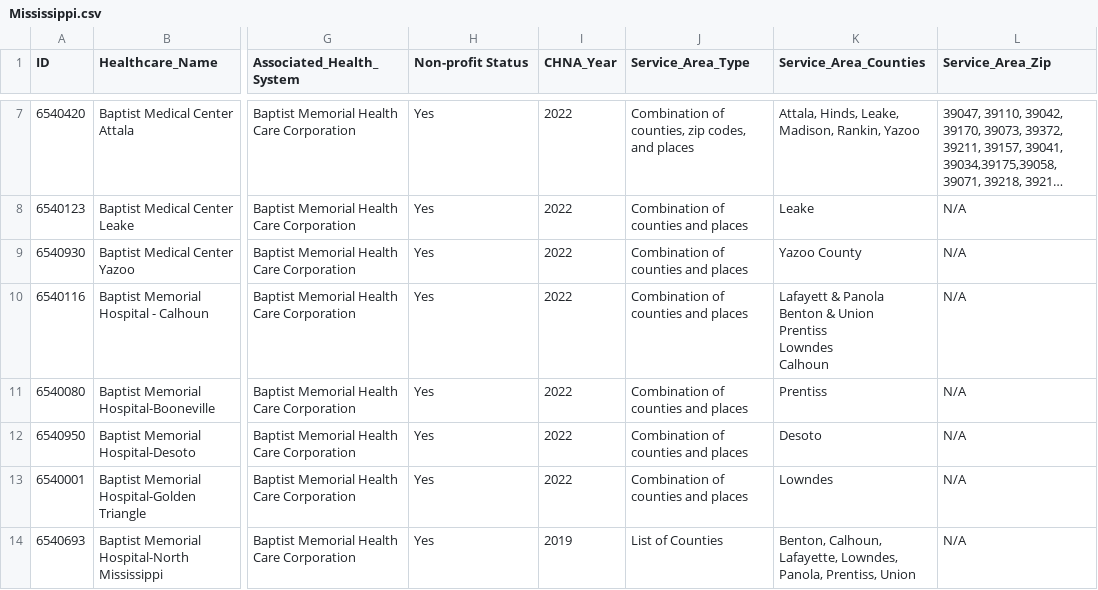
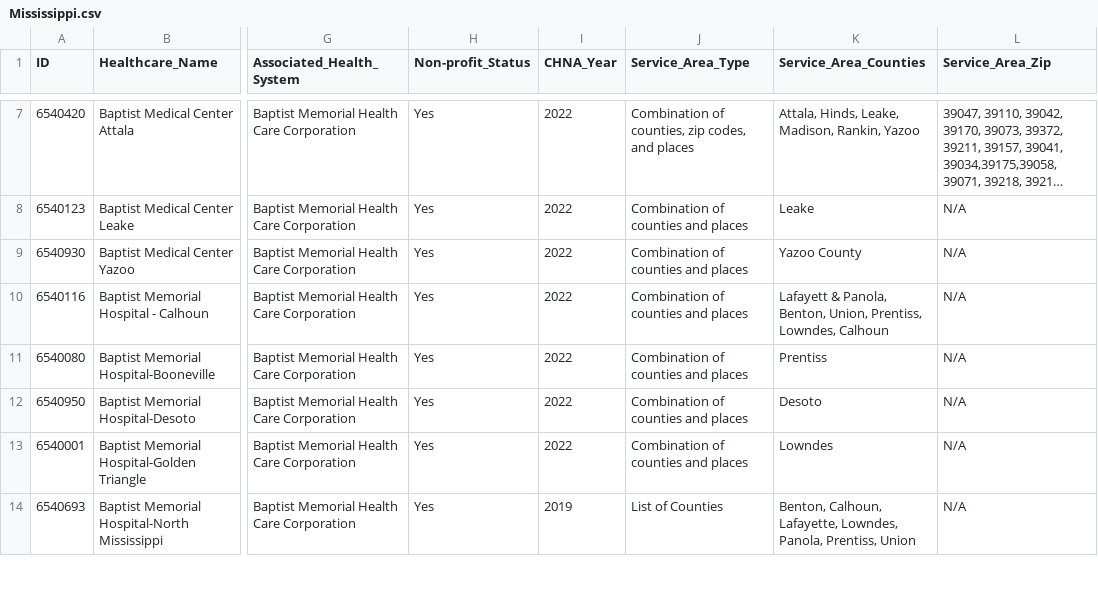
Before and after one commit to nnisa28/Community-Health-Needs-Assessments, a CSV file: Mississippi.csv, drawn as a sheet; only a part is shown, gaps mark what is left out; long unchanged cells end in …; ↵ is a line break in a cell; the diff covers the shown part only; the diff names each change by its address in the sheet, - before the commit and + after, or states it on an @@ line.

```diff
--- a/Mississippi.csv
+++ b/Mississippi.csv
-H1: Non-profit Status
+H1: Non-profit_Status
-K10 (Service_Area_Counties): Lafayett & Panola ↵ Benton & Union ↵ Prentiss ↵ Lowndes ↵ Calhoun
+K10 (Service_Area_Counties): Lafayett & Panola, Benton, Union, Prentiss, Lowndes, Calhoun
```
Also changed, not shown: 8 edited cells elsewhere in this file.
